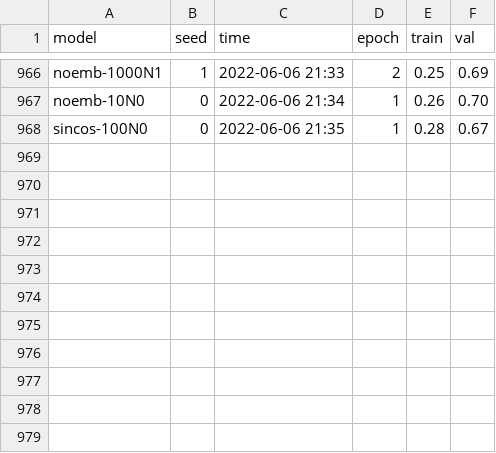
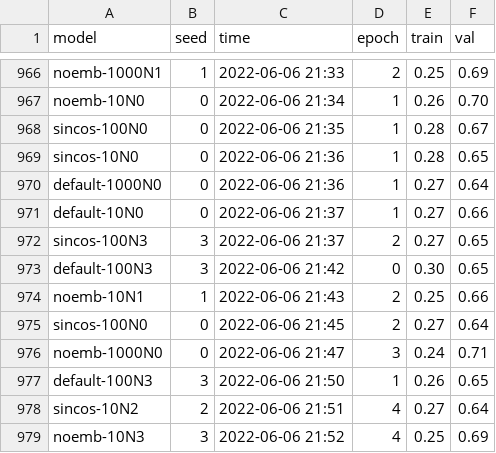
Before and after one commit to ArnaudPannatier/nml-project, a CSV file: results/results.csv, drawn as a sheet; only a part is shown, gaps mark what is left out.

```diff
--- a/results/results.csv
+++ b/results/results.csv
@@ -968 +968,12 @@ noemb-10N0,0,2022-06-06 21:34,1,0.26,0.70
 sincos-100N0,0,2022-06-06 21:35,1,0.28,0.67
+sincos-10N0,0,2022-06-06 21:36,1,0.28,0.65
+default-1000N0,0,2022-06-06 21:36,1,0.27,0.64
+default-10N0,0,2022-06-06 21:37,1,0.27,0.66
+sincos-100N3,3,2022-06-06 21:37,2,0.27,0.65
+default-100N3,3,2022-06-06 21:42,0,0.30,0.65
+noemb-10N1,1,2022-06-06 21:43,2,0.25,0.66
+sincos-100N0,0,2022-06-06 21:45,2,0.27,0.64
+noemb-1000N0,0,2022-06-06 21:47,3,0.24,0.71
+default-100N3,3,2022-06-06 21:50,1,0.26,0.65
+sincos-10N2,2,2022-06-06 21:51,4,0.27,0.64
+noemb-10N3,3,2022-06-06 21:52,4,0.25,0.69
```
Also changed, not shown: 7 other files.
